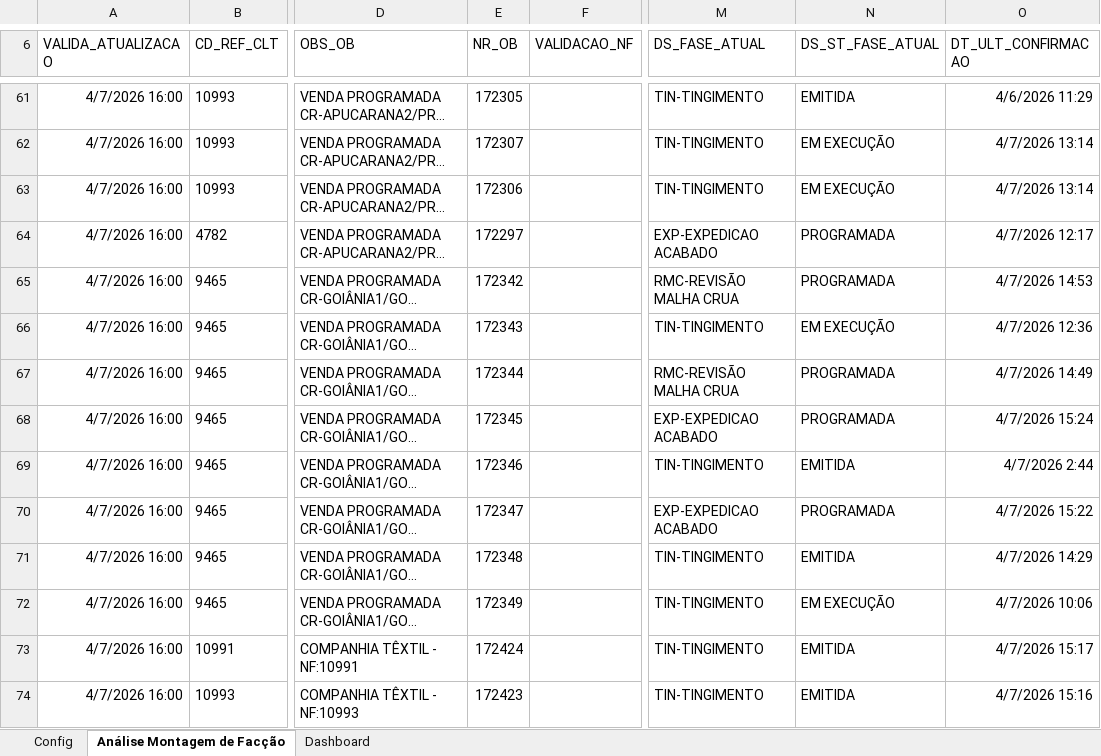
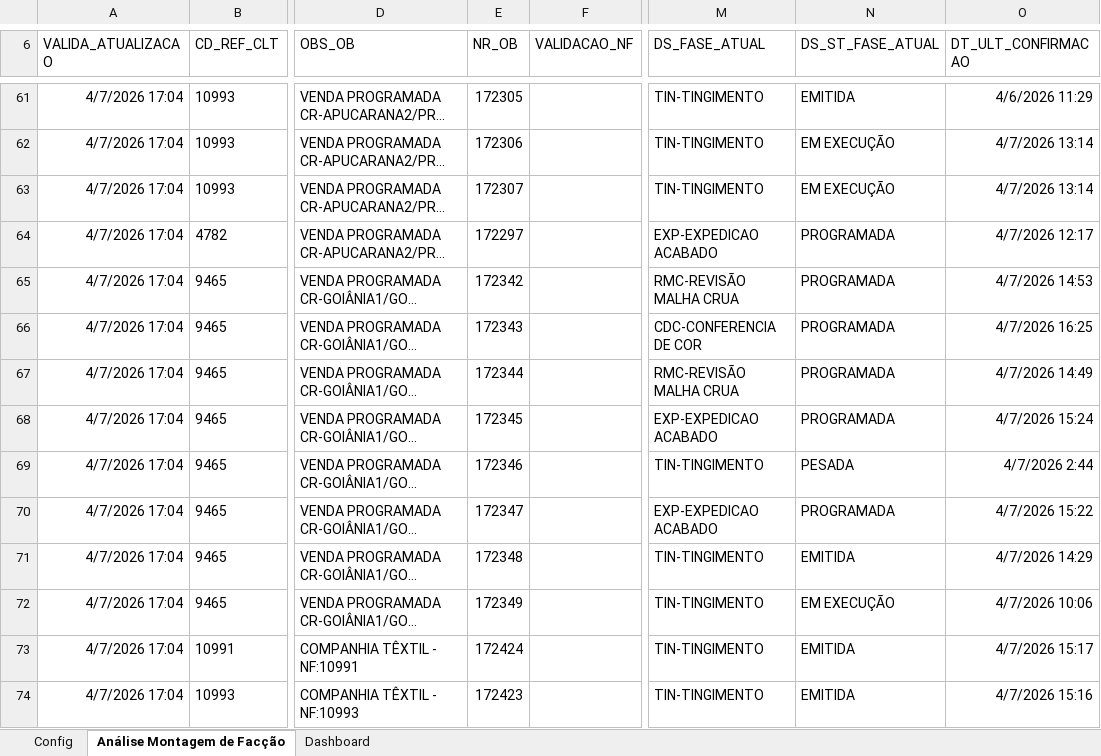
Before and after one commit to GabrielDiasNN/Automacoes-CR, an Excel workbook: Montagem de Terceirizados/Validador_Notas_Montagem.xlsm, sheet Análise Montagem de Facção, drawn as a sheet; only a part is shown, gaps mark what is left out; long unchanged cells end in …; values as stored, in another font and other column widths than the file's, no borders; charts and pictures and table styles not drawn; the diff covers the shown part only; the diff names each change by its address in the sheet, - before the commit and + after, or states it on an @@ line.

```diff
--- a/Montagem de Terceirizados/Validador_Notas_Montagem.xlsm (sheet Análise Montagem de Facção)
+++ b/Montagem de Terceirizados/Validador_Notas_Montagem.xlsm (sheet Análise Montagem de Facção)
-A61:A74 (VALIDA_ATUALIZACAO): 4/7/2026 16:00
+A61:A74 (VALIDA_ATUALIZACAO): 4/7/2026 17:04
-E62 (NR_OB): 172307
+E62 (NR_OB): 172306
-E63 (NR_OB): 172306
+E63 (NR_OB): 172307
-M66 (DS_FASE_ATUAL): TIN-TINGIMENTO
+M66 (DS_FASE_ATUAL): CDC-CONFERENCIA DE COR
-N66 (DS_ST_FASE_ATUAL): EM EXECUÇÃO
+N66 (DS_ST_FASE_ATUAL): PROGRAMADA
-O66 (DT_ULT_CONFIRMACAO): 4/7/2026 12:36
+O66 (DT_ULT_CONFIRMACAO): 4/7/2026 16:25
-N69 (DS_ST_FASE_ATUAL): EMITIDA
+N69 (DS_ST_FASE_ATUAL): PESADA
```
Also changed, not shown: 89 edited cells elsewhere in this sheet, 2 other files.
